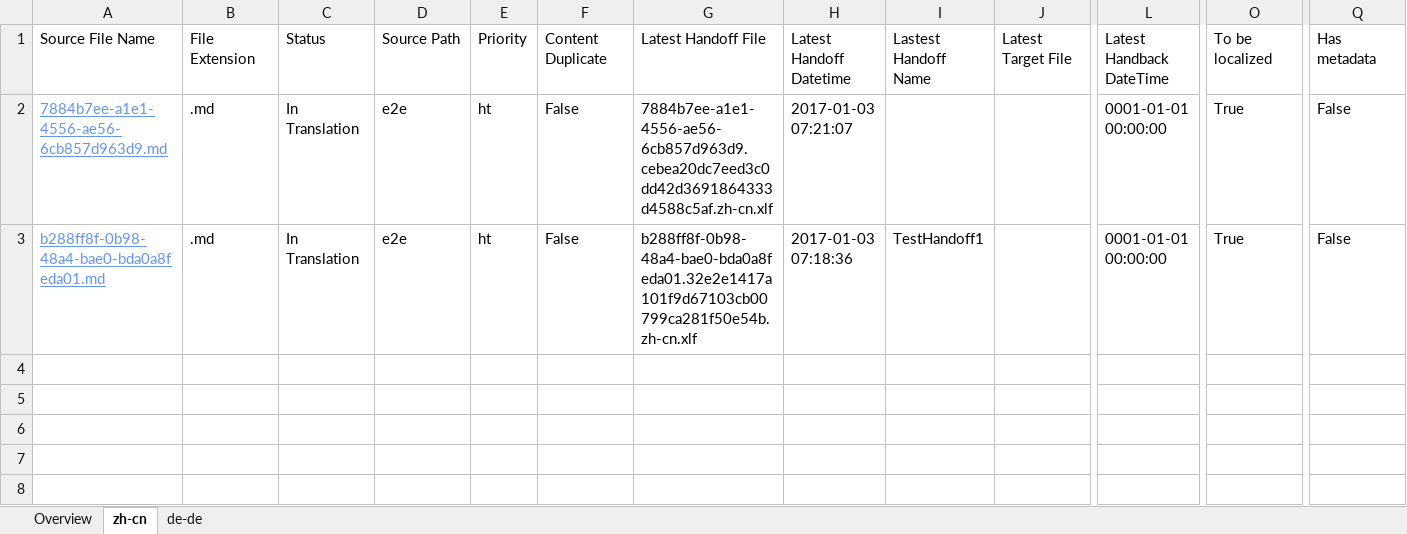
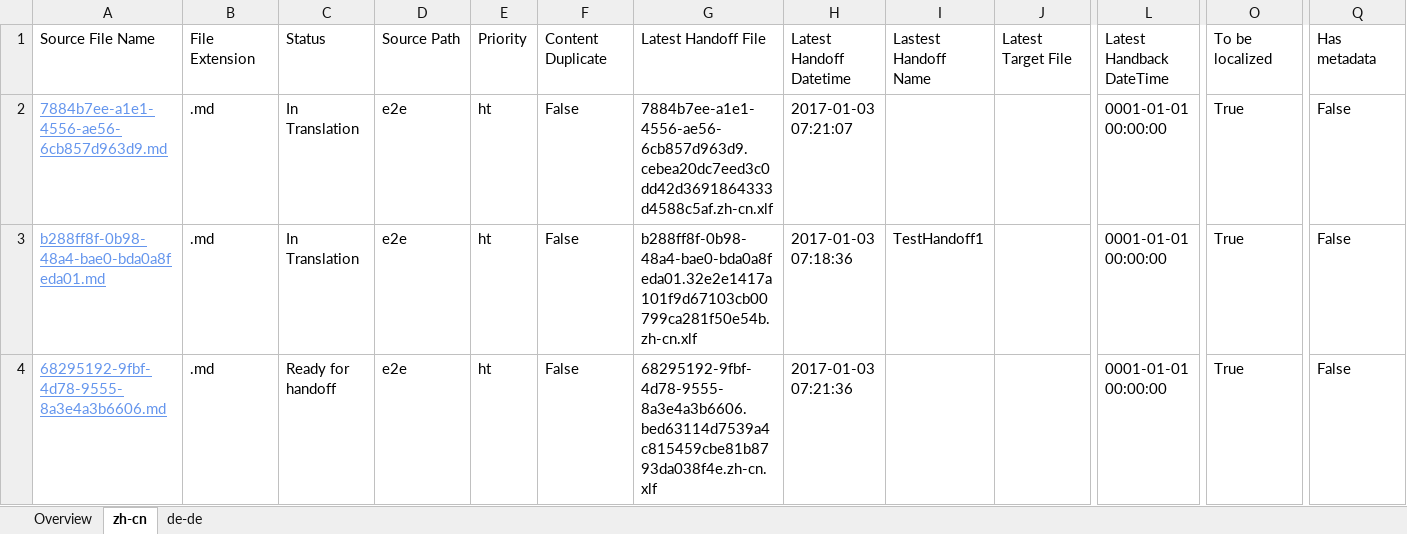
Before and after one commit to OpenLocalizationTestOrg/ol-test1-handback, an Excel workbook: ol-handback/OpenLocalizationTestOrg/ol-test1/ci/localization-status.xlsx, sheet zh-cn, drawn as a sheet; only a part is shown, gaps mark what is left out; values as stored, in another font and other column widths than the file's, no borders; table styles not drawn; rows hold the shown columns only; the diff names each change by its address in the sheet, - before the commit and + after, or states it on an @@ line.

Commit message:
Generate Report for Handoff

```diff
--- a/ol-handback/OpenLocalizationTestOrg/ol-test1/ci/localization-status.xlsx (sheet zh-cn)
+++ b/ol-handback/OpenLocalizationTestOrg/ol-test1/ci/localization-status.xlsx (sheet zh-cn)
+row 4: 68295192-9fbf-4d78-9555-8a3e4a3b6606.md | .md | Ready for handoff | e2e | ht | False | 68295192-9fbf-4d78-9555-8a3e4a3b6606.bed63114d7539a4c815459cbe81b8793da038f4e.zh-cn.xlf | 2017-01-03 07:21:36 |  |  | 0001-01-01 00:00:00 | True | False
```
Also changed, not shown: sheet de-de, sheet Overview.
